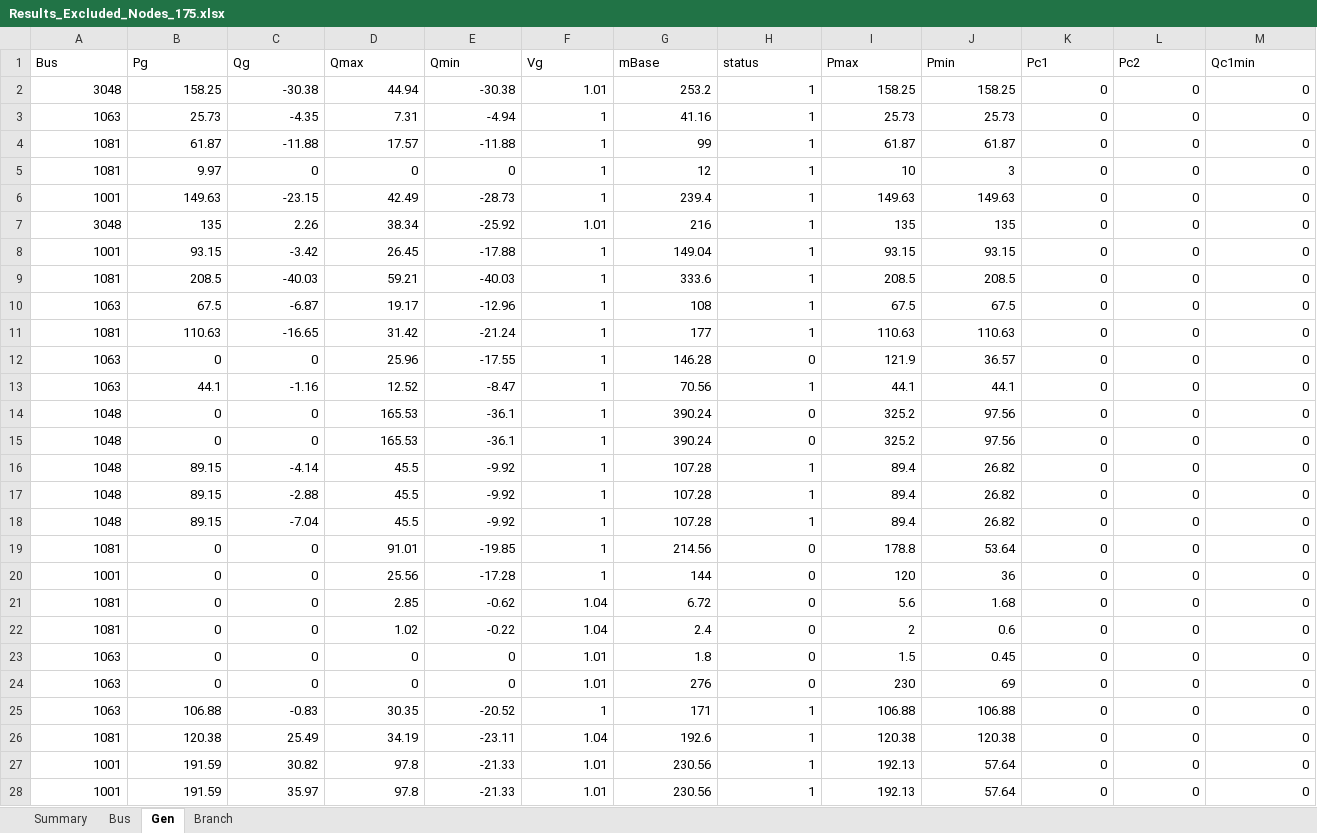
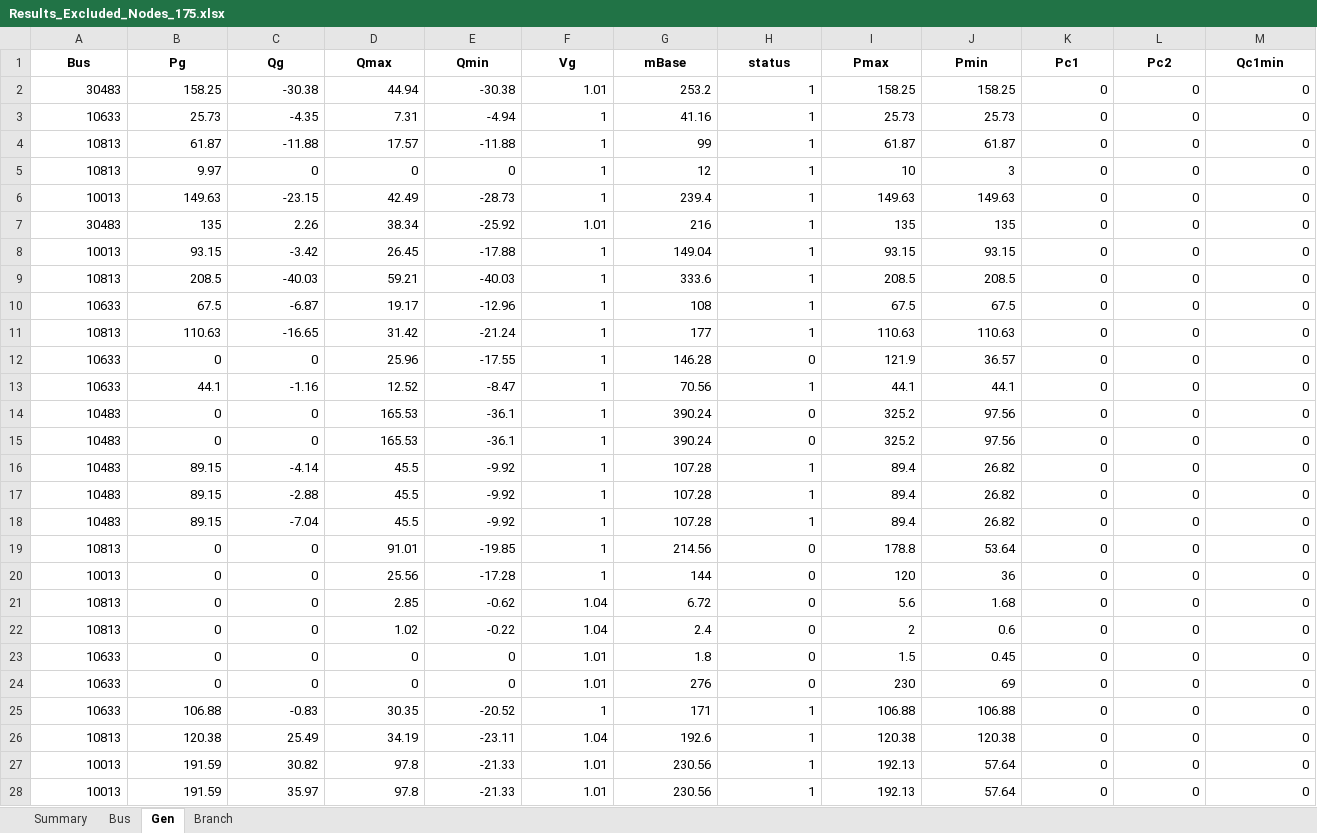
Before and after one commit to romulus97/IM3-GO-TEXAS, an Excel workbook: Results_Excluded_Nodes_175.xlsx, sheet Gen, drawn as a sheet; only a part is shown; values as stored, in another font and other column widths than the file's, no borders; the diff covers the shown part only; the diff names each change by its address in the sheet, - before the commit and + after, or states it on an @@ line.

```diff
--- a/Results_Excluded_Nodes_175.xlsx (sheet Gen)
+++ b/Results_Excluded_Nodes_175.xlsx (sheet Gen)
@@ A1:M1 bold: off → on, alignment: left → center @@
-A2 (Bus): 3048
+A2 (Bus): 30483
-A3 (Bus): 1063
+A3 (Bus): 10633
-A4:A5 (Bus): 1081
+A4:A5 (Bus): 10813
-A6 (Bus): 1001
+A6 (Bus): 10013
-A7 (Bus): 3048
+A7 (Bus): 30483
-A8 (Bus): 1001
+A8 (Bus): 10013
-A9 (Bus): 1081
+A9 (Bus): 10813
-A10 (Bus): 1063
+A10 (Bus): 10633
-A11 (Bus): 1081
+A11 (Bus): 10813
-A12:A13 (Bus): 1063
+A12:A13 (Bus): 10633
-A14:A18 (Bus): 1048
+A14:A18 (Bus): 10483
-A19 (Bus): 1081
+A19 (Bus): 10813
-A20 (Bus): 1001
+A20 (Bus): 10013
-A21:A22 (Bus): 1081
+A21:A22 (Bus): 10813
-A23:A25 (Bus): 1063
+A23:A25 (Bus): 10633
-A26 (Bus): 1081
+A26 (Bus): 10813
-A27:A28 (Bus): 1001
+A27:A28 (Bus): 10013
```
Also changed, not shown: 517 edited cells and cell formats elsewhere in this sheet, sheet Branch, sheet Summary, sheet Bus, Results_Excluded_Nodes_200.xlsx, Results_Excluded_Nodes_225.xlsx, 36 other files.
